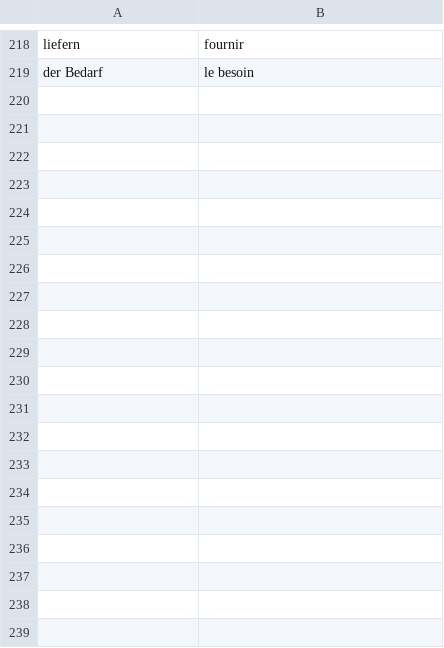
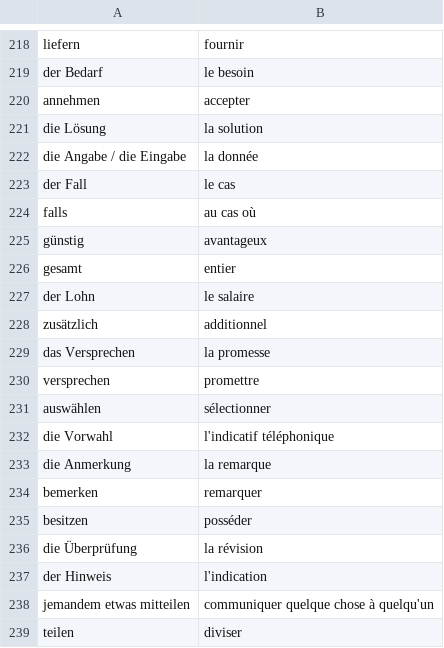
Before and after one commit to M-Jlassi/word_trainer, a CSV file: Allemand.csv, drawn as a sheet; only a part is shown, gaps mark what is left out; the diff covers the shown part only.

```diff
--- a/Allemand.csv
+++ b/Allemand.csv
@@ -219 +219,21 @@ liefern;fournir
 der Bedarf;le besoin
+annehmen;accepter
+die Lösung;la solution
+die Angabe / die Eingabe;la donnée
+der Fall;le cas
+falls;au cas où
+günstig;avantageux
+gesamt;entier
+der Lohn;le salaire
+zusätzlich;additionnel
+das Versprechen;la promesse
+versprechen;promettre
+auswählen;sélectionner
+die Vorwahl;l'indicatif téléphonique
+die Anmerkung;la remarque
+bemerken;remarquer
+besitzen;posséder
+die Überprüfung;la révision
+der Hinweis;l'indication
+jemandem etwas mitteilen;communiquer quelque chose à quelqu'un
+teilen;diviser
```
Also changed, not shown: 54 added rows and 1 edited cell elsewhere in this file, 1 other file.
